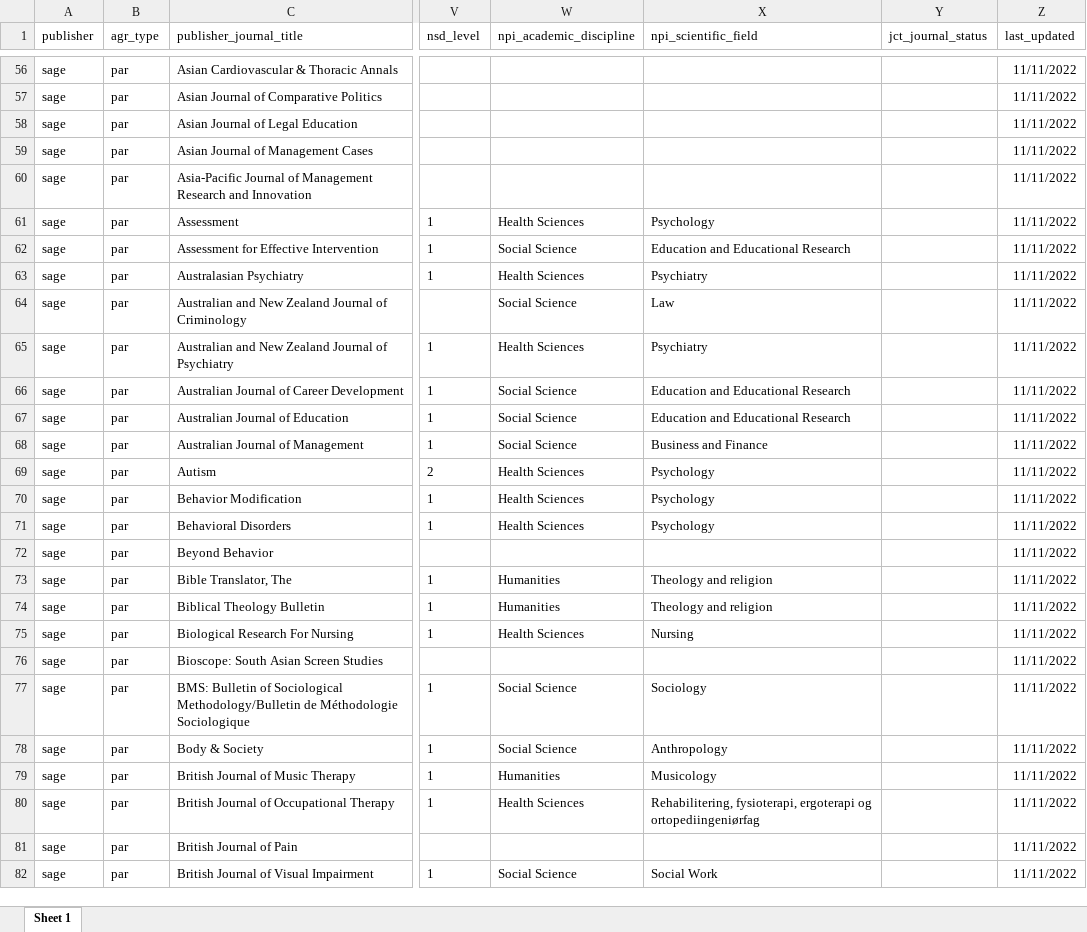
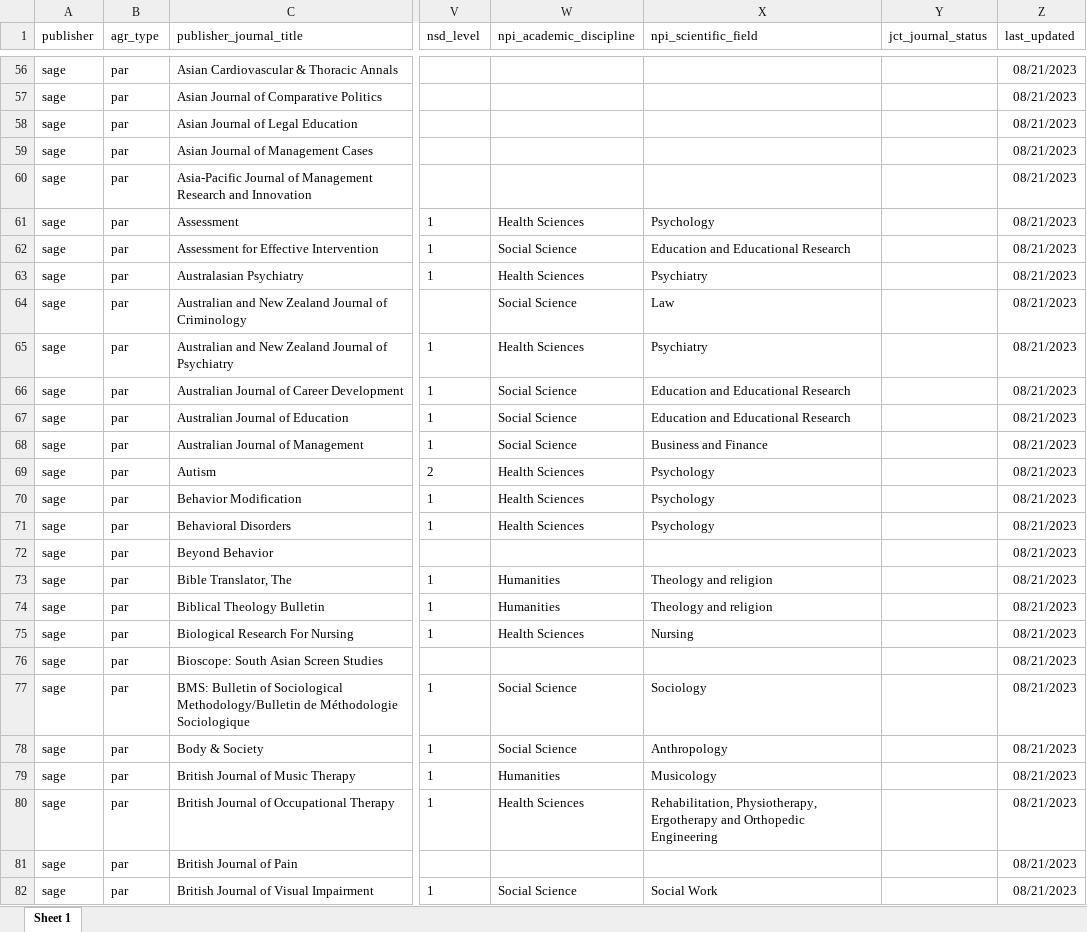
Before and after one commit to openscience-no/raymond_data_par_agreements, an Excel workbook: agreement_journals/sage/agr_journals_sage_current.xlsx, sheet Sheet 1, drawn as a sheet; only a part is shown, gaps mark what is left out; values as stored, in another font and other column widths than the file's, no borders; the diff covers the shown part only; the diff names each change by its address in the sheet, - before the commit and + after, or states it on an @@ line.

```diff
--- a/agreement_journals/sage/agr_journals_sage_current.xlsx (sheet Sheet 1)
+++ b/agreement_journals/sage/agr_journals_sage_current.xlsx (sheet Sheet 1)
-Z56:Z82 (last_updated): 11/11/2022
+Z56:Z82 (last_updated): 08/21/2023
-X80 (npi_scientific_field): Rehabilitering, fysioterapi, ergoterapi og ortopediingeniørfag
+X80 (npi_scientific_field): Rehabilitation, Physiotherapy, Ergotherapy and Orthopedic Engineering
```
Also changed, not shown: 1 removed row and 1137 edited cells elsewhere in this sheet, agreement_journals/sage/agr_journals_sage_year_2023.xlsx, 5 other files.
